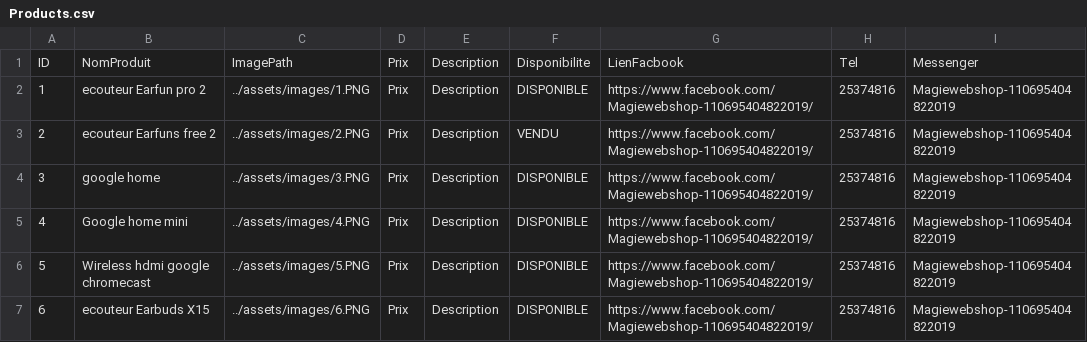
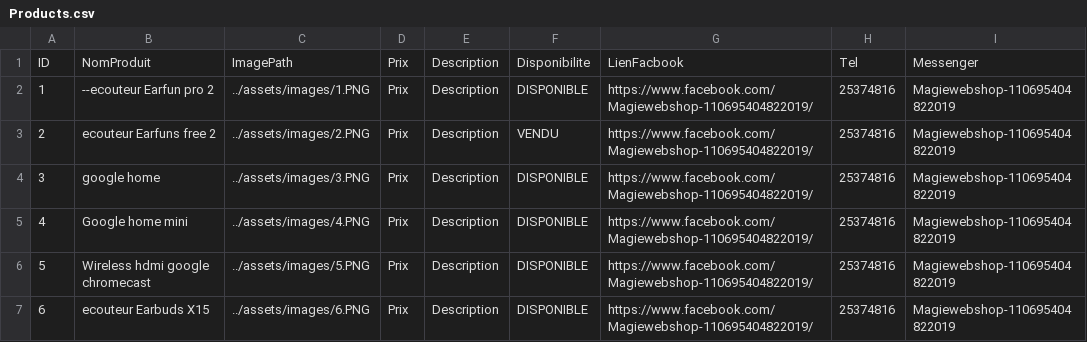
Before and after one commit to M-AMAIRI/deployCloud, a CSV file: DataStore/Products.csv, drawn as a sheet.

Commit message:
Update Products.csv

```diff
--- a/DataStore/Products.csv
+++ b/DataStore/Products.csv
@@ -1,3 +1,3 @@
 ID,NomProduit,ImagePath,Prix,Description,Disponibilite,LienFacbook,Tel,Messenger
-1,ecouteur Earfun pro 2,../assets/images/1.PNG,Prix,Description,DISPONIBLE,https://www.facebook.com/Magiewebshop-110695404822019/,25374816,Magiewebshop-110695404822019
+1,--ecouteur Earfun pro 2,../assets/images/1.PNG,Prix,Description,DISPONIBLE,https://www.facebook.com/Magiewebshop-110695404822019/,25374816,Magiewebshop-110695404822019
 2,ecouteur Earfuns free 2,../assets/images/2.PNG,Prix,Description,VENDU,https://www.facebook.com/Magiewebshop-110695404822019/,25374816,Magiewebshop-110695404822019
```
